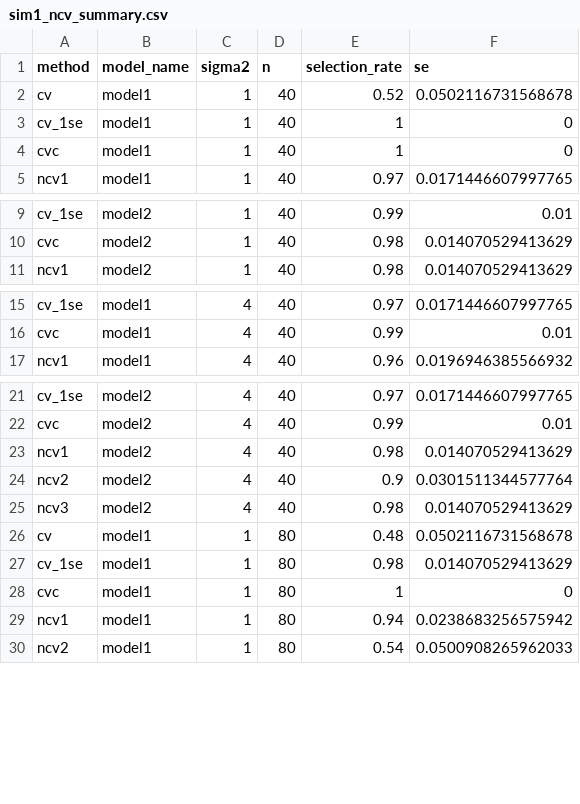
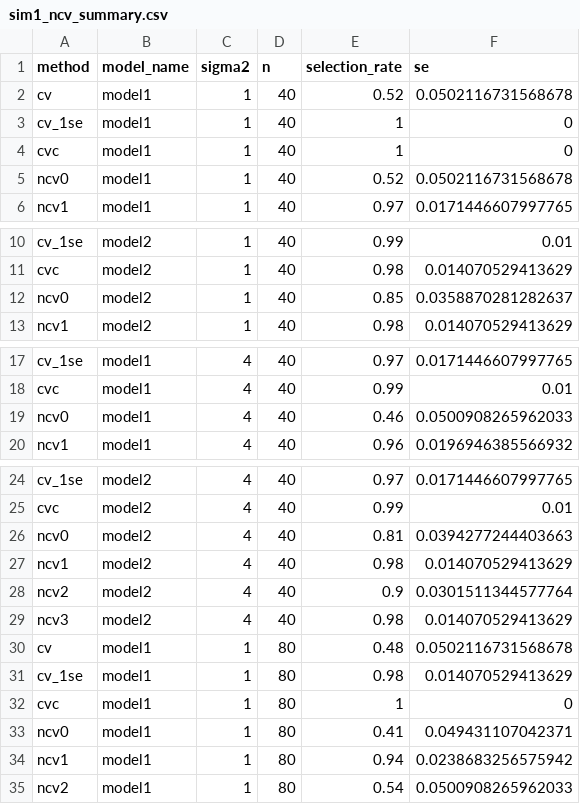
Before and after one commit to 2031226392-commits/paper-reproduction, a CSV file: results/sim1_ncv_summary.csv, drawn as a sheet; only a part is shown, gaps mark what is left out; the diff covers the shown part only; the diff names each change by its address in the sheet, - before the commit and + after, or states it on an @@ line.

```diff
--- a/results/sim1_ncv_summary.csv
+++ b/results/sim1_ncv_summary.csv
+row 5: ncv0 | model1 | 1 | 40 | 0.52 | 0.0502116731568678
+row 12: ncv0 | model2 | 1 | 40 | 0.85 | 0.0358870281282637
+row 19: ncv0 | model1 | 4 | 40 | 0.46 | 0.0500908265962033
+row 26: ncv0 | model2 | 4 | 40 | 0.81 | 0.0394277244403663
+row 33: ncv0 | model1 | 1 | 80 | 0.41 | 0.049431107042371
```
Also changed, not shown: 15 added rows elsewhere in this file, results/etfdr_fig1_smoke_ncv1_overlay_all_selected.csv, results/etfdr_fig1_smoke_ncv1_overlay_ncv1_selected.csv, 13 other files.
